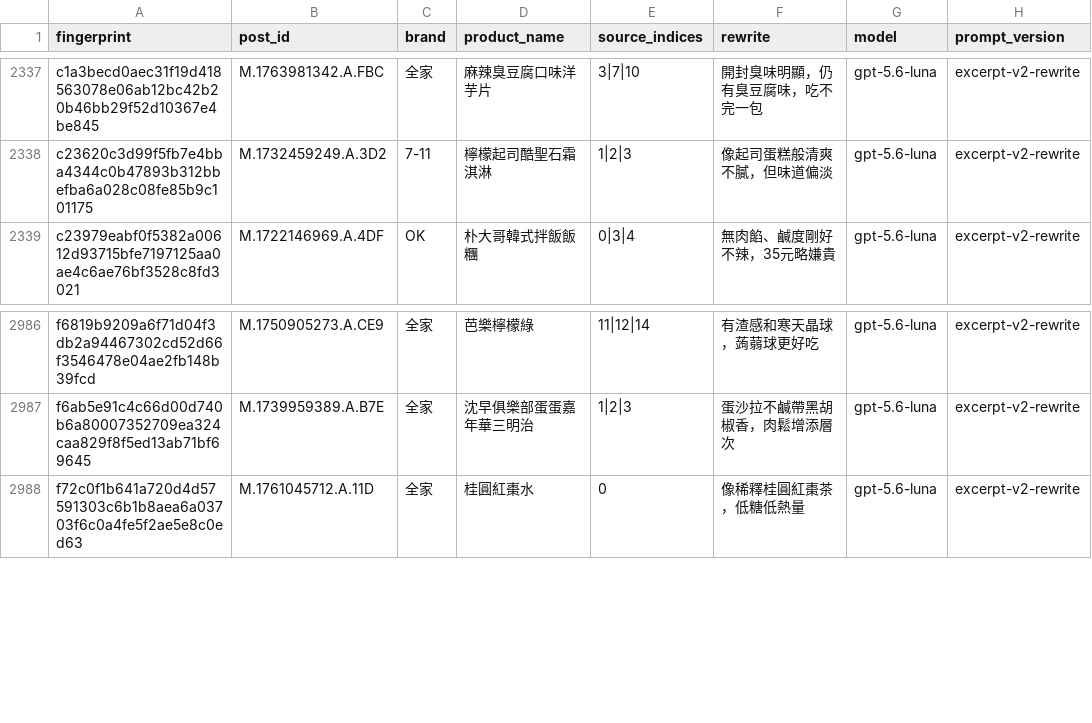
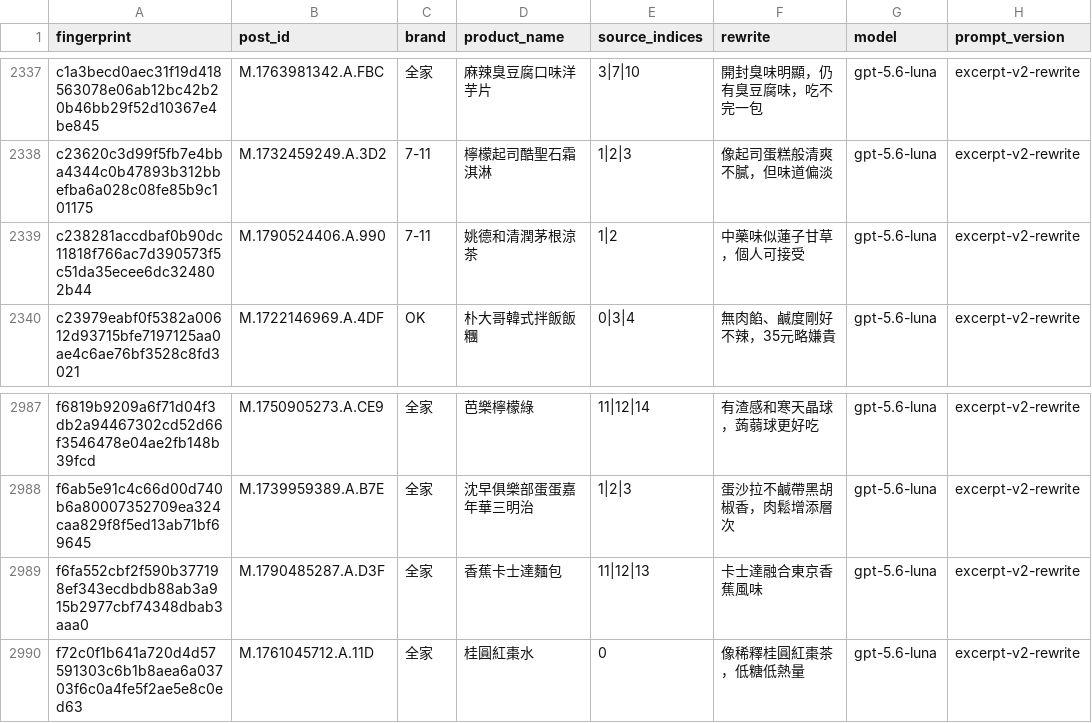
Before and after one commit to YuHsunWang/cvs-radar, a CSV file: data/labels/excerpt_labels.csv, drawn as a sheet; only a part is shown, gaps mark what is left out; the diff names each change by its address in the sheet, - before the commit and + after, or states it on an @@ line.

```diff
--- a/data/labels/excerpt_labels.csv
+++ b/data/labels/excerpt_labels.csv
+row 2339: c238281accdbaf0b90dc11818f766ac7d390573f5c51da35ecee6dc324802b44 | M.1790524406.A.990 | 7-11 | 姚德和清潤茅根涼茶 | 1|2 | 中藥味似蓮子甘草，個人可接受 | gpt-5.6-luna | excerpt-v2-rewrite
+row 2989: f6fa552cbf2f590b377198ef343ecdbdb88ab3a915b2977cbf74348dbab3aaa0 | M.1790485287.A.D3F | 全家 | 香蕉卡士達麵包 | 11|12|13 | 卡士達融合東京香蕉風味 | gpt-5.6-luna | excerpt-v2-rewrite
```
Also changed, not shown: data/labels/product_category_labels.csv, data/labels/product_name_labels.csv, 4 other files.
